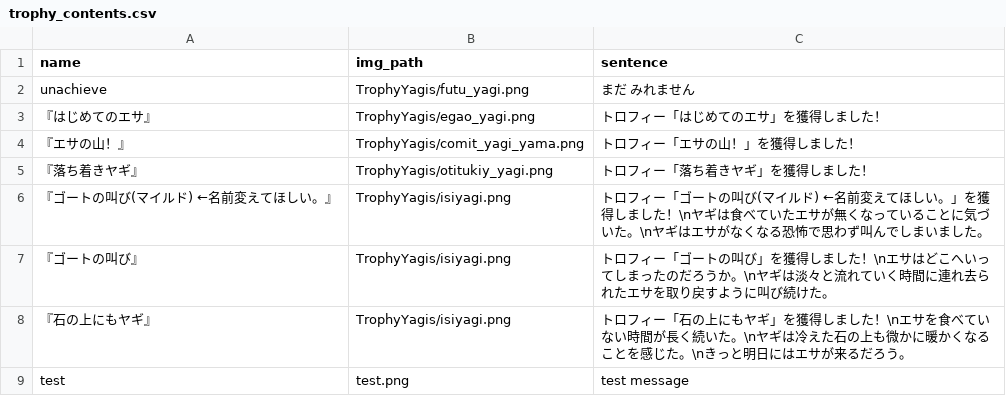
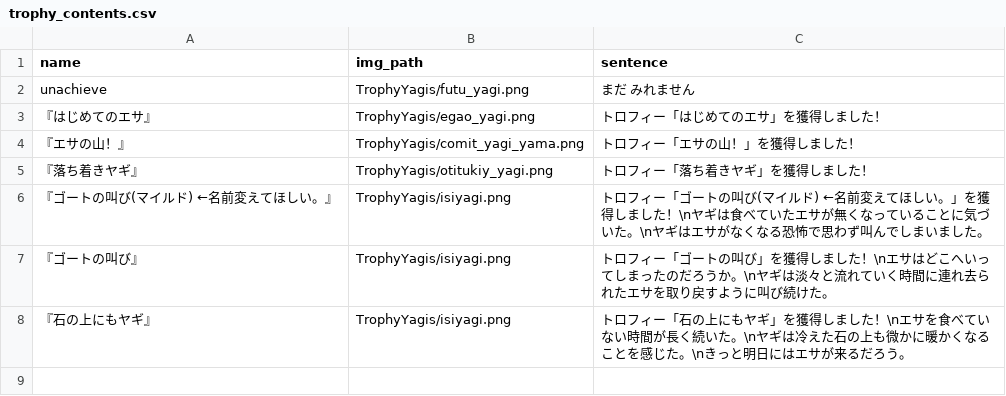
Before and after one commit to M-82s7503/enpit2018_webapp3, a CSV file: app/assets/trophy_contents.csv, drawn as a sheet.

```diff
--- a/app/assets/trophy_contents.csv
+++ b/app/assets/trophy_contents.csv
@@ -8,2 +8 @@ unachieve,TrophyYagis/futu_yagi.png,まだ みれません
 『石の上にもヤギ』,TrophyYagis/isiyagi.png,トロフィー「石の上にもヤギ」を獲得しました！\nエサを食べていない時間が長く続いた。\nヤギは冷えた石の上も微かに暖かくなることを感じた。\nきっと明日にはエサが来るだろう。
-test,test.png,test message
```
Also changed, not shown: 7 other files.
